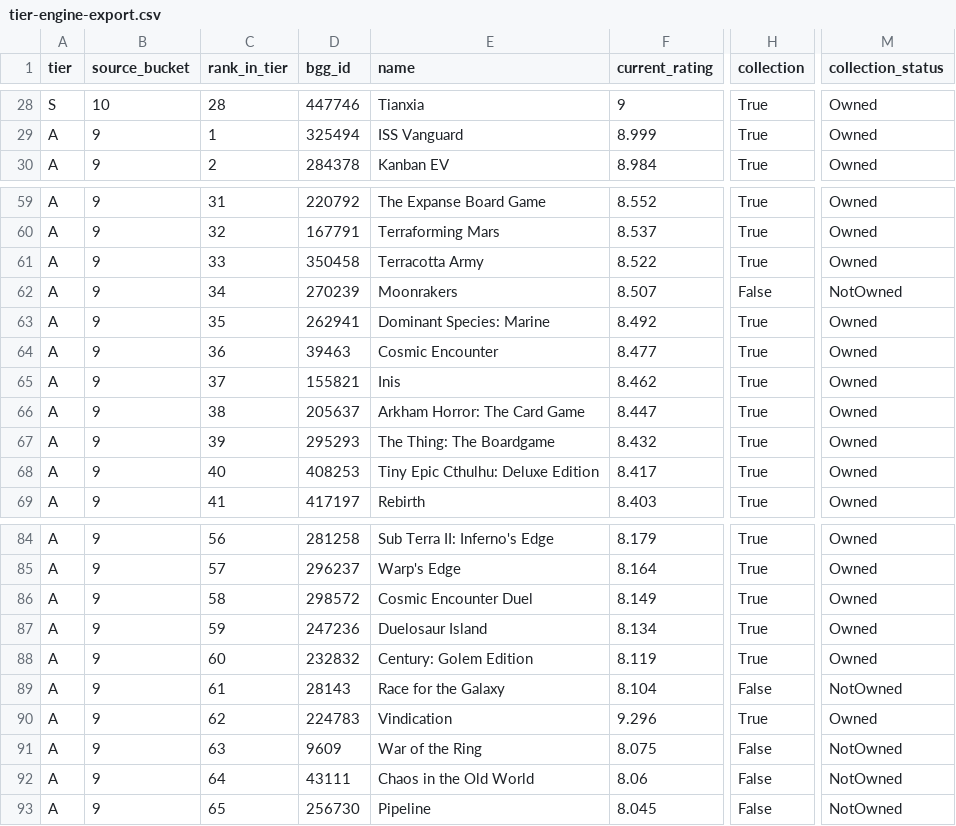
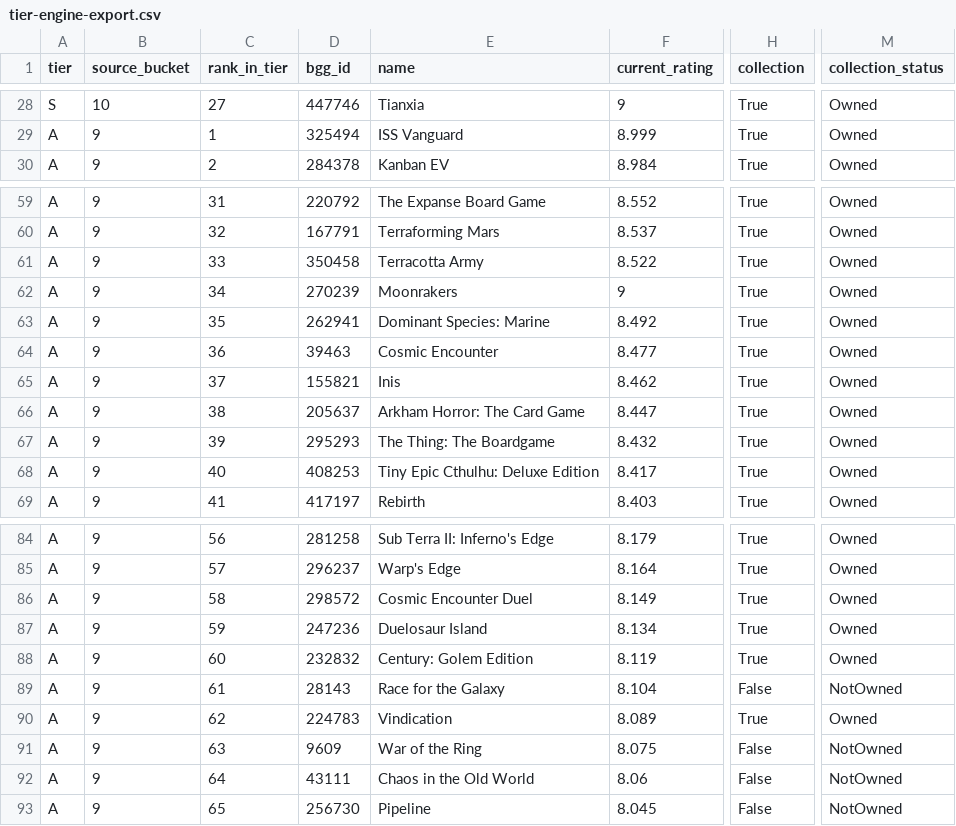
Before and after one commit to MrHinsh/board-games, a CSV file: data/publish/tiers/tier-engine-export.csv, drawn as a sheet; only a part is shown, gaps mark what is left out; the diff covers the shown part only; the diff names each change by its address in the sheet, - before the commit and + after, or states it on an @@ line.

```diff
--- a/data/publish/tiers/tier-engine-export.csv
+++ b/data/publish/tiers/tier-engine-export.csv
-C28 (rank_in_tier): 28
+C28 (rank_in_tier): 27
-F62 (current_rating): 8.507
+F62 (current_rating): 9
-H62 (collection): False
+H62 (collection): True
-M62 (collection_status): NotOwned
+M62 (collection_status): Owned
-F90 (current_rating): 9.296
+F90 (current_rating): 8.089
```
Also changed, not shown: 32 edited cells elsewhere in this file, data/publish/ranking/tier-A-ranking.csv, data/publish/ranking/tier-S-ranking.csv, 26 other files.
